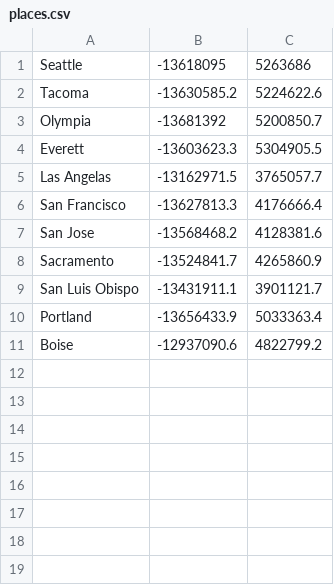
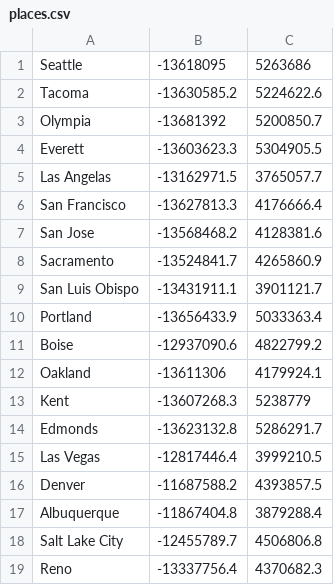
Before and after one commit to rougetimelord/travelling-salesman, a CSV file: places.csv, drawn as a sheet; the diff names each change by its address in the sheet, - before the commit and + after, or states it on an @@ line.

Commit message:
Add new places, make output easily transferable to desmos

```diff
--- a/places.csv
+++ b/places.csv
+row 12: Oakland | -13611306 | 4179924.1
+row 13: Kent | -13607268.3 | 5238779
+row 14: Edmonds | -13623132.8 | 5286291.7
+row 15: Las Vegas | -12817446.4 | 3999210.5
+row 16: Denver | -11687588.2 | 4393857.5
+row 17: Albuquerque | -11867404.8 | 3879288.4
+row 18: Salt Lake City | -12455789.7 | 4506806.8
+row 19: Reno | -13337756.4 | 4370682.3
```
Also changed, not shown: 1 other file.
